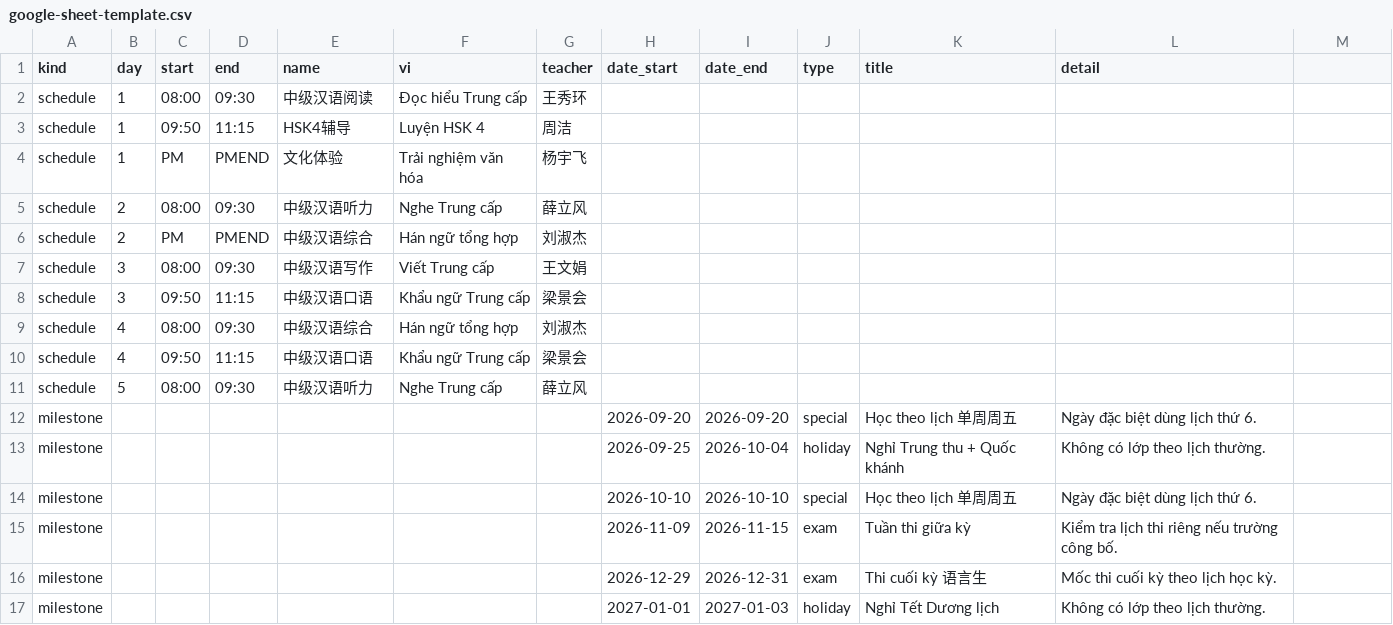
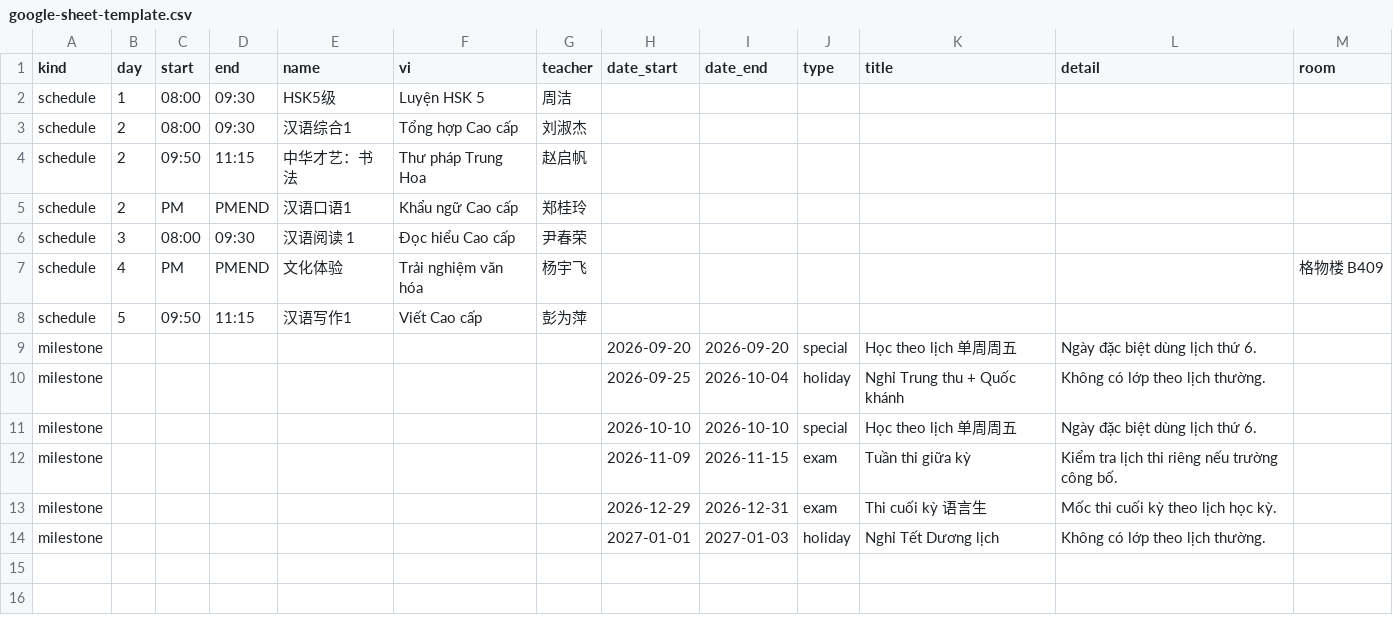
Before and after one commit to seocompanyanthony-hash/timeline, a CSV file: google-sheet-template.csv, drawn as a sheet; removed rows and columns are numbered as before the commit, all else as after; the diff names each change by its address in the sheet, - before the commit and + after, or states it on an @@ line.

```diff
--- a/google-sheet-template.csv
+++ b/google-sheet-template.csv
-M1: (empty)
+M1: room
-E2 (name): 中级汉语阅读
+E2 (name): HSK5级
-F2 (vi): Đọc hiểu Trung cấp
+F2 (vi): Luyện HSK 5
-G2 (teacher): 王秀环
+G2 (teacher): 周洁
-row 3: schedule | 1 | 09:50 | 11:15 | HSK4辅导 | Luyện HSK 4 | 周洁
-row 4: schedule | 1 | PM | PMEND | 文化体验 | Trải nghiệm văn hóa | 杨宇飞
-E3 (name): 中级汉语听力
+E3 (name): 汉语综合1
-F3 (vi): Nghe Trung cấp
+F3 (vi): Tổng hợp Cao cấp
-G3 (teacher): 薛立风
+G3 (teacher): 刘淑杰
+row 4: schedule | 2 | 09:50 | 11:15 | 中华才艺：书法 | Thư pháp Trung Hoa | 赵启帆
-E5 (name): 中级汉语综合
+E5 (name): 汉语口语1
-F5 (vi): Hán ngữ tổng hợp
+F5 (vi): Khẩu ngữ Cao cấp
-G5 (teacher): 刘淑杰
+G5 (teacher): 郑桂玲
-E6 (name): 中级汉语写作
+E6 (name): 汉语阅读 1
-F6 (vi): Viết Trung cấp
+F6 (vi): Đọc hiểu Cao cấp
-G6 (teacher): 王文娟
+G6 (teacher): 尹春荣
-row 8: schedule | 3 | 09:50 | 11:15 | 中级汉语口语 | Khẩu ngữ Trung cấp | 梁景会
-row 9: schedule | 4 | 08:00 | 09:30 | 中级汉语综合 | Hán ngữ tổng hợp | 刘淑杰
+row 7: schedule | 4 | PM | PMEND | 文化体验 | Trải nghiệm văn hóa | 杨宇飞 |  |  |  |  |  | 格物楼 B409
-B8 (day): 4
+B8 (day): 5
-E8 (name): 中级汉语口语
+E8 (name): 汉语写作1
-F8 (vi): Khẩu ngữ Trung cấp
+F8 (vi): Viết Cao cấp
-G8 (teacher): 梁景会
+G8 (teacher): 彭为萍
-row 11: schedule | 5 | 08:00 | 09:30 | 中级汉语听力 | Nghe Trung cấp | 薛立风
```
Also changed, not shown: 10 other files.
